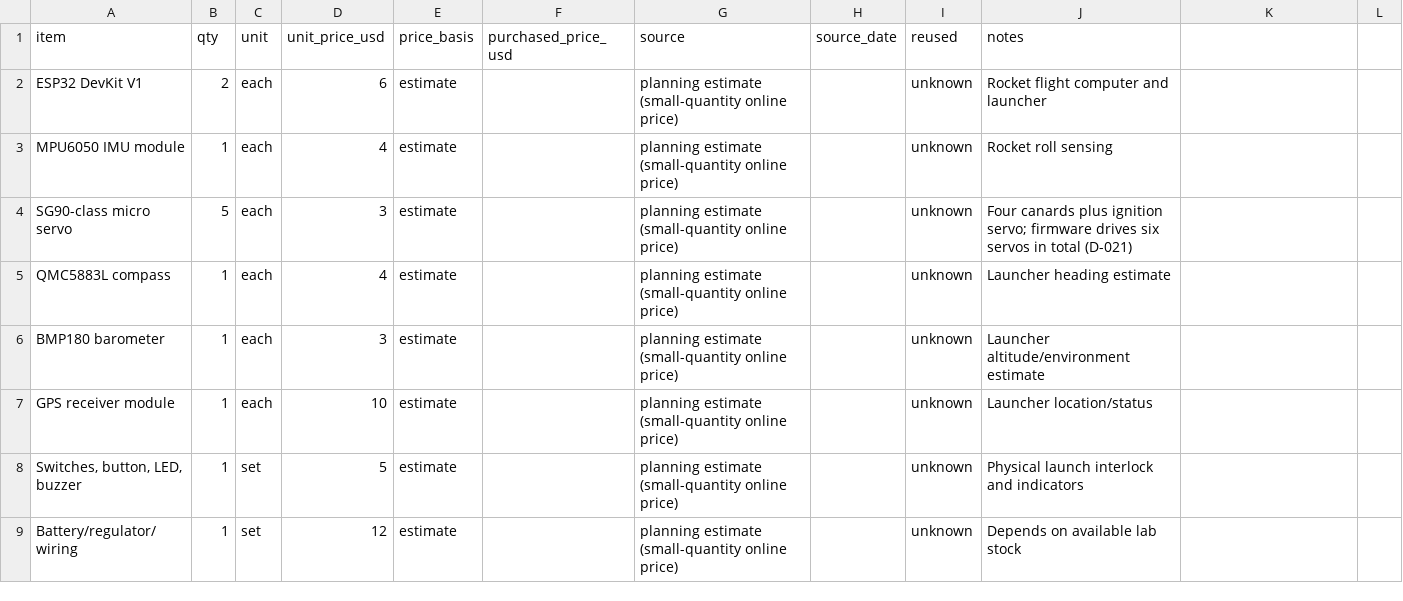
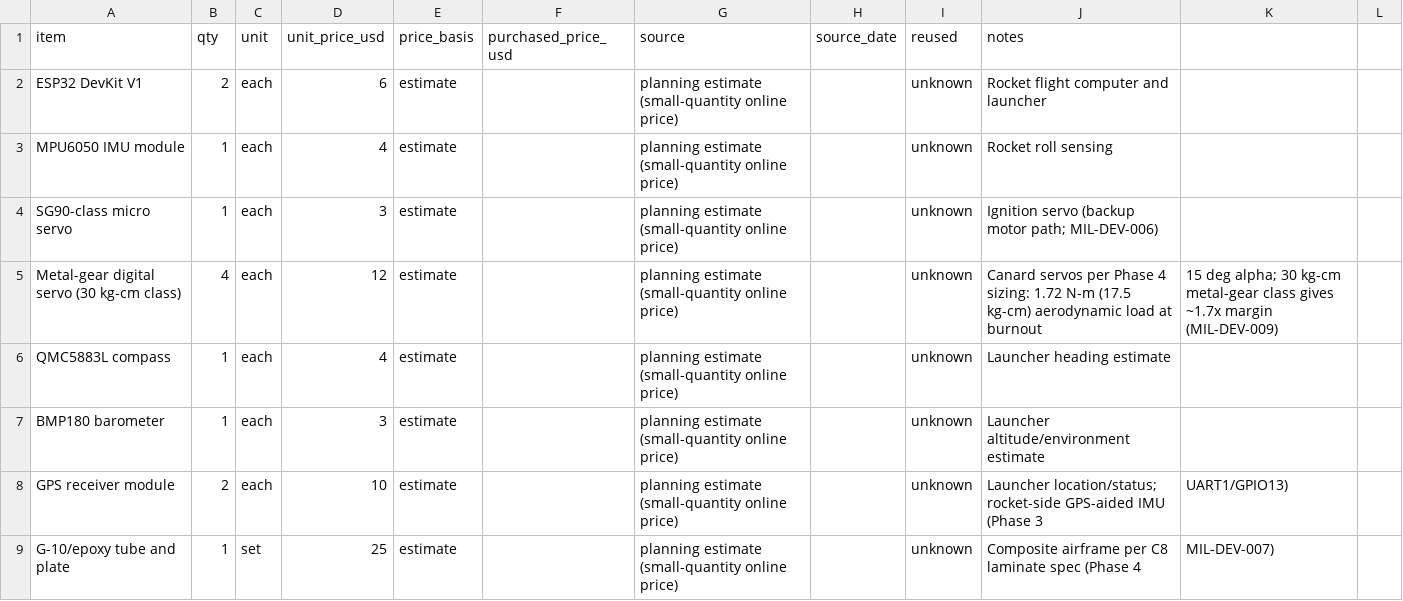
Before and after one commit to topherchris420/33, a CSV file: materials/bom.csv, drawn as a sheet; only a part is shown; the shorter side is filled out with more unchanged rows; the diff covers the shown part only.

Commit message:
Phase 4: military structure and motor (all MODELED)
- MIL-33 motor sized by bisection on the CEP drag model: 1235 N*s, 2.0 s,
  617 N avg, 0.63 kg propellant, 2.87 kg round, 3.30 km ballistic envelope
  (3 km + 10% margin), 21.9 g initial acceleration. RASP .eng committed
  (PREDICTED plateau); electric initiator primary, ignition servo backup
  (MIL-DEV-006/008). G64W retained for Phase 6 inert flights.
- Airframe: G-10/epoxy 2.0 mm tubes per the C8 spec, 7075-T6 load-path
  metallics (3 mm hinge pins, rings, warhead case), molded CFRP fins
  unchanged (MIL-DEV-007); PLA+/PETG airframe superseded.
- Militarized hinge-pin check: 7075-T6 3 mm pin under the 65.7 g launch-shock
  budget -> FOS 5.71 (>= 1.5) at 88 MPa von Mises; committed as
  C8_hinge_fos_military.json.
- Canard servos: SG90 -> 30 kg-cm metal-gear digital (1.72 N*m sizing load
  at burnout q, 15 deg alpha; ~1.7x margin) - BOM updated (D-021, MIL-DEV-009).
- MIL-STD-810-style budgets: 65.7 g launch shock, 20-2000 Hz vibration,
  -40..+60 C storage; documented in docs/MILITARY/STRUCTURE.md.
- .ork patched: MIL-33 designation/envelope, Phase 4 composite mass
  overrides; C5 evidence unchanged (design-point mass model governs).
- D-015 stays open honestly: CFRP wins on equal-mass section stiffness, not
  material modulus.
- Tests: test_motor_sizing.py; full suite 368 passed.

```diff
--- a/materials/bom.csv
+++ b/materials/bom.csv
@@ -3,5 +3,7 @@ ESP32 DevKit V1,2,each,6,estimate,,planning estimate (small-quantity online pric
 MPU6050 IMU module,1,each,4,estimate,,planning estimate (small-quantity online price),,unknown,Rocket roll sensing
-SG90-class micro servo,5,each,3,estimate,,planning estimate (small-quantity online price),,unknown,Four canards plus ignition servo; firmware drives six servos in total (D-021)
+SG90-class micro servo,1,each,3,estimate,,planning estimate (small-quantity online price),,unknown,Ignition servo (backup motor path; MIL-DEV-006)
+Metal-gear digital servo (30 kg-cm class),4,each,12,estimate,,planning estimate (small-quantity online price),,unknown,Canard servos per Phase 4 sizing: 1.72 N-m (17.5 kg-cm) aerodynamic load at burnout, 15 deg alpha; 30 kg-cm metal-gear class gives ~1.7x margin (MIL-DEV-009)
 QMC5883L compass,1,each,4,estimate,,planning estimate (small-quantity online price),,unknown,Launcher heading estimate
 BMP180 barometer,1,each,3,estimate,,planning estimate (small-quantity online price),,unknown,Launcher altitude/environment estimate
-GPS receiver module,1,each,10,estimate,,planning estimate (small-quantity online price),,unknown,Launcher location/status
+GPS receiver module,2,each,10,estimate,,planning estimate (small-quantity online price),,unknown,Launcher location/status; rocket-side GPS-aided IMU (Phase 3, UART1/GPIO13)
+G-10/epoxy tube and plate,1,set,25,estimate,,planning estimate (small-quantity online price),,unknown,Composite airframe per C8 laminate spec (Phase 4, MIL-DEV-007)
```
Also changed, not shown: 2 added rows and 1 edited cell elsewhere in this file, 21 other files.
